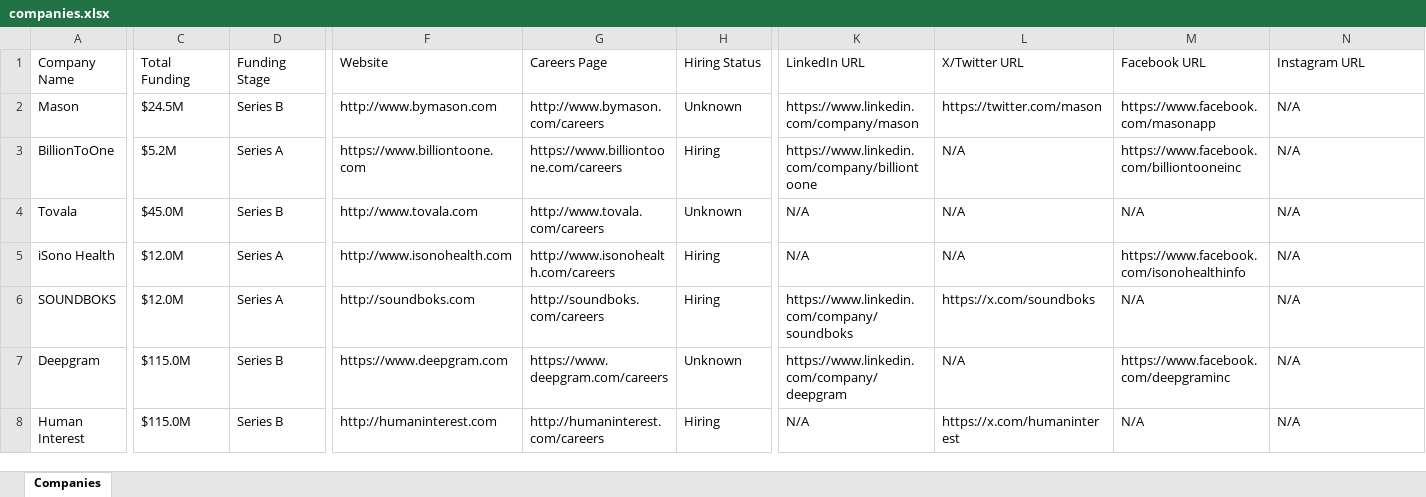
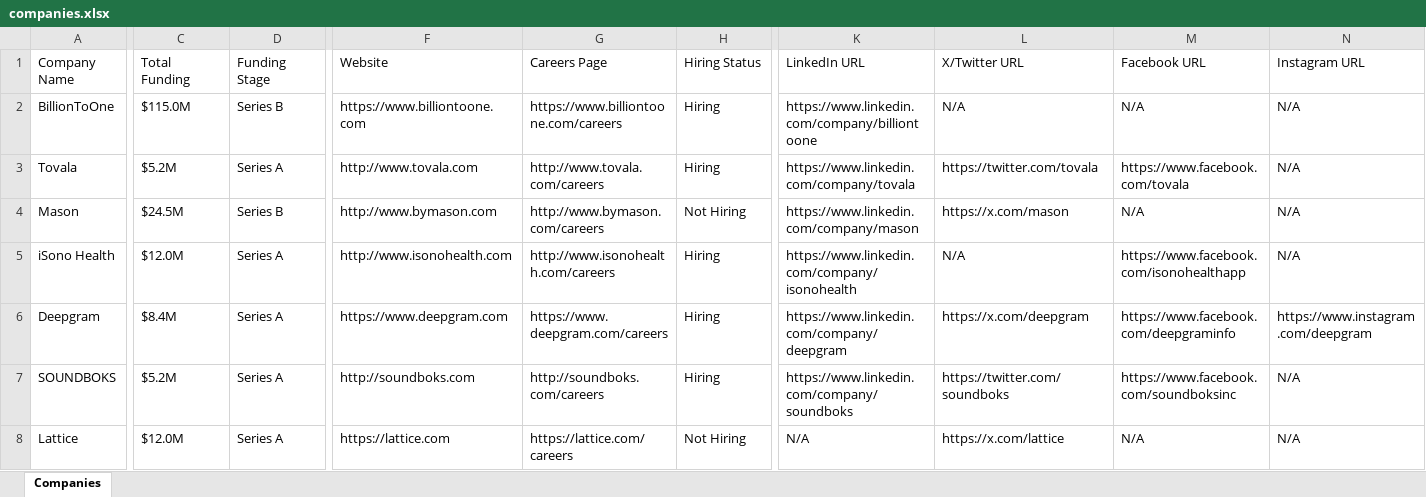
Before and after one commit to usergit535/talent_intelligence_project_2, an Excel workbook: output/companies.xlsx, sheet Companies, drawn as a sheet; only a part is shown, gaps mark what is left out; values as stored, in another font and other column widths than the file's, no cell formats; removed rows and columns are numbered as before the commit, all else as after; rows hold the shown columns only; the diff covers the shown part only; the diff names each change by its address in the sheet, - before the commit and + after, or states it on an @@ line.

```diff
--- a/output/companies.xlsx (sheet Companies)
+++ b/output/companies.xlsx (sheet Companies)
-row 2: Mason | $24.5M | Series B | http://www.bymason.com | http://www.bymason.com/careers | Unknown | https://www.linkedin.com/company/mason | https://twitter.com/mason | https://www.facebook.com/masonapp | N/A
-C2 (Total Funding): $5.2M
+C2 (Total Funding): $115.0M
-D2 (Funding Stage): Series A
+D2 (Funding Stage): Series B
-M2 (Facebook URL): https://www.facebook.com/billiontooneinc
+M2 (Facebook URL): N/A
-C3 (Total Funding): $45.0M
+C3 (Total Funding): $5.2M
-D3 (Funding Stage): Series B
+D3 (Funding Stage): Series A
-H3 (Hiring Status): Unknown
+H3 (Hiring Status): Hiring
-K3 (LinkedIn URL): N/A
+K3 (LinkedIn URL): https://www.linkedin.com/company/tovala
-L3 (X/Twitter URL): N/A
+L3 (X/Twitter URL): https://twitter.com/tovala
-M3 (Facebook URL): N/A
+M3 (Facebook URL): https://www.facebook.com/tovala
+row 4: Mason | $24.5M | Series B | http://www.bymason.com | http://www.bymason.com/careers | Not Hiring | https://www.linkedin.com/company/mason | https://x.com/mason | N/A | N/A
-K5 (LinkedIn URL): N/A
+K5 (LinkedIn URL): https://www.linkedin.com/company/isonohealth
-M5 (Facebook URL): https://www.facebook.com/isonohealthinfo
+M5 (Facebook URL): https://www.facebook.com/isonohealthapp
-row 6: SOUNDBOKS | $12.0M | Series A | http://soundboks.com | http://soundboks.com/careers | Hiring | https://www.linkedin.com/company/soundboks | https://x.com/soundboks | N/A | N/A
-C6 (Total Funding): $115.0M
+C6 (Total Funding): $8.4M
-D6 (Funding Stage): Series B
+D6 (Funding Stage): Series A
-H6 (Hiring Status): Unknown
+H6 (Hiring Status): Hiring
-L6 (X/Twitter URL): N/A
+L6 (X/Twitter URL): https://x.com/deepgram
-M6 (Facebook URL): https://www.facebook.com/deepgraminc
+M6 (Facebook URL): https://www.facebook.com/deepgraminfo
-N6 (Instagram URL): N/A
+N6 (Instagram URL): https://www.instagram.com/deepgram
+row 7: SOUNDBOKS | $5.2M | Series A | http://soundboks.com | http://soundboks.com/careers | Hiring | https://www.linkedin.com/company/soundboks | https://twitter.com/soundboks | https://www.facebook.com/soundboksinc | N/A
-A8 (Company Name): Human Interest
+A8 (Company Name): Lattice
-C8 (Total Funding): $115.0M
+C8 (Total Funding): $12.0M
-D8 (Funding Stage): Series B
+D8 (Funding Stage): Series A
-F8 (Website): http://humaninterest.com
+F8 (Website): https://lattice.com
-G8 (Careers Page): http://humaninterest.com/careers
+G8 (Careers Page): https://lattice.com/careers
-H8 (Hiring Status): Hiring
+H8 (Hiring Status): Not Hiring
-L8 (X/Twitter URL): https://x.com/humaninterest
+L8 (X/Twitter URL): https://x.com/lattice
```
Also changed, not shown: 9 added rows, 9 removed rows and 392 edited cells elsewhere in this sheet, cell formats, 1 other file.
